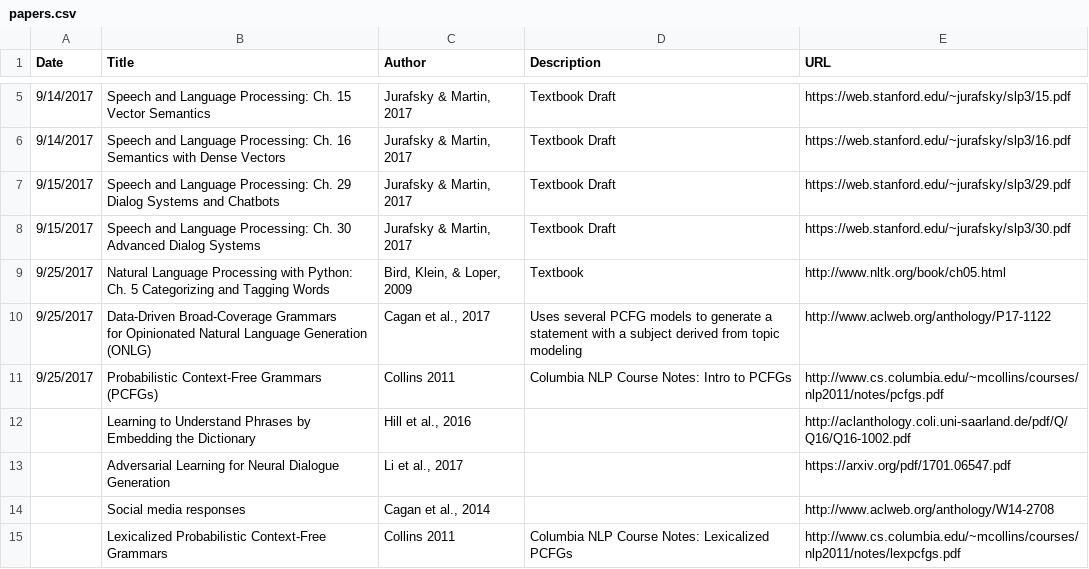
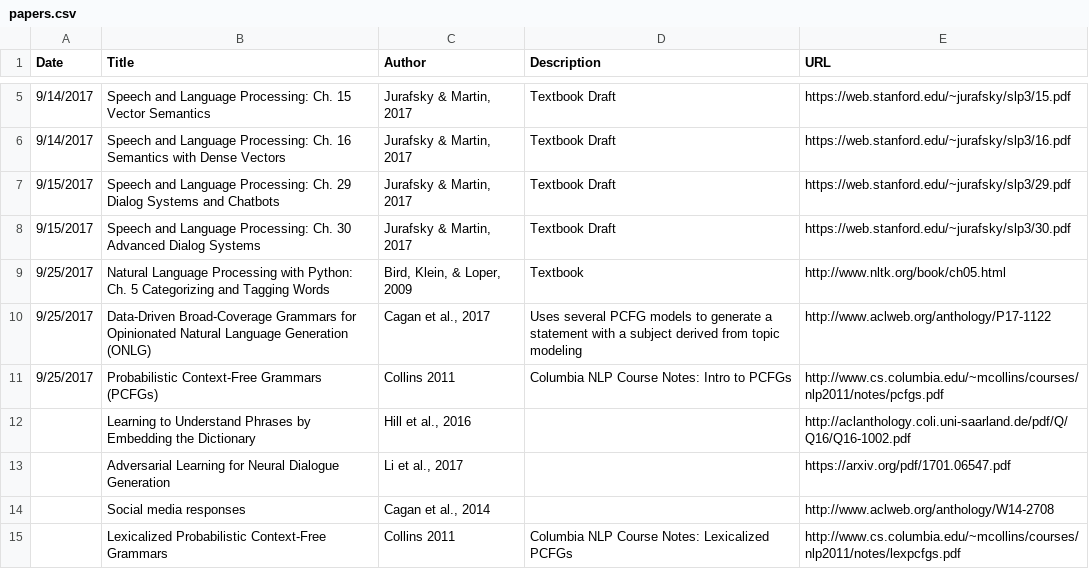
Before and after one commit to andrew-pyle/msis-journal, a CSV file: docs/_data/papers.csv, drawn as a sheet; only a part is shown, gaps mark what is left out.

Commit message:
Remove rogue line break

```diff
--- a/docs/_data/papers.csv
+++ b/docs/_data/papers.csv
@@ -9,4 +9,3 @@ Date,Title,Author,Description,URL
 9/25/2017,Natural Language Processing with Python: Ch. 5 Categorizing and Tagging Words,"Bird, Klein, & Loper, 2009",Textbook,http://www.nltk.org/book/ch05.html
-9/25/2017,"Data-Driven Broad-Coverage Grammars
-for Opinionated Natural Language Generation (ONLG)","Cagan et al., 2017",Uses several PCFG models to generate a statement with a subject derived from topic modeling,http://www.aclweb.org/anthology/P17-1122
+9/25/2017,Data-Driven Broad-Coverage Grammars for Opinionated Natural Language Generation (ONLG),"Cagan et al., 2017",Uses several PCFG models to generate a statement with a subject derived from topic modeling,http://www.aclweb.org/anthology/P17-1122
 9/25/2017,Probabilistic Context-Free Grammars (PCFGs),Collins 2011,Columbia NLP Course Notes: Intro to PCFGs,http://www.cs.columbia.edu/~mcollins/courses/nlp2011/notes/pcfgs.pdf
```
